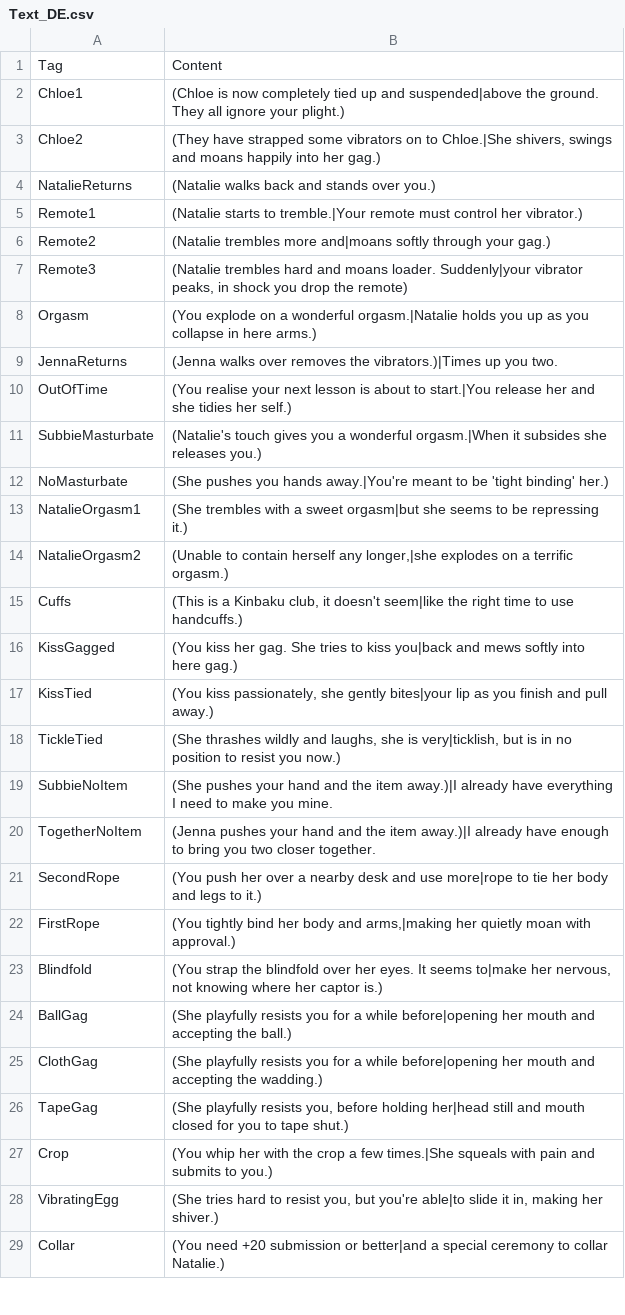
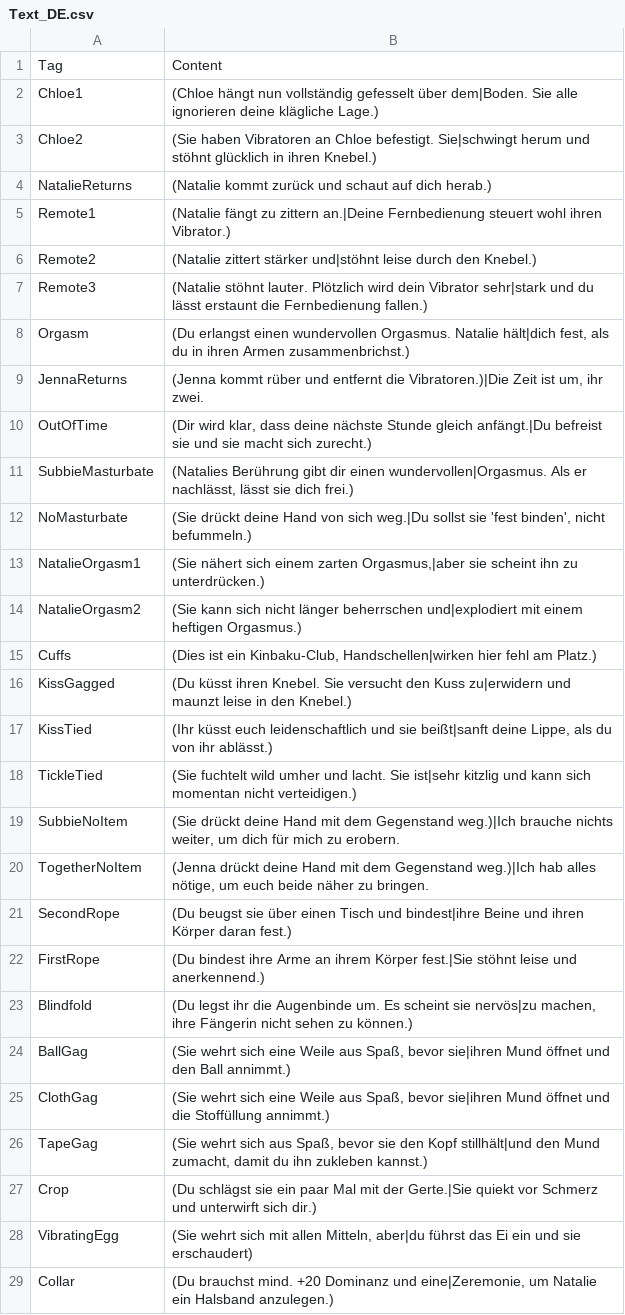
Before and after one commit to adokilume/Bondage-College, a CSV file: C007_LunchBreak/Natalie/Text_DE.csv, drawn as a sheet; only a part is shown; the diff covers the shown part only.

```diff
--- a/C007_LunchBreak/Natalie/Text_DE.csv
+++ b/C007_LunchBreak/Natalie/Text_DE.csv
@@ -1,29 +1,29 @@
 Tag,Content
-Chloe1,(Chloe is now completely tied up and suspended|above the ground.  They all ignore your plight.)
-Chloe2,"(They have strapped some vibrators on to Chloe.|She shivers, swings and moans happily into her gag.)"
-NatalieReturns,(Natalie walks back and stands over you.)
-Remote1,(Natalie starts to tremble.|Your remote must control her vibrator.)
-Remote2,(Natalie trembles more and|moans softly through your gag.)
-Remote3,"(Natalie trembles hard and moans loader.  Suddenly|your vibrator peaks, in shock you drop the remote)"
-Orgasm,(You explode on a wonderful orgasm.|Natalie holds you up as you collapse in here arms.)
-JennaReturns,(Jenna walks over removes the vibrators.)|Times up you two.
-OutOfTime,(You realise your next lesson is about to start.|You release her and she tidies her self.)
-SubbieMasturbate,(Natalie's touch gives you a wonderful orgasm.|When it subsides she releases you.)
-NoMasturbate,(She pushes you hands away.|You're meant to be 'tight binding' her.)
-NatalieOrgasm1,(She trembles with a sweet orgasm|but she seems to be repressing it.)
-NatalieOrgasm2,"(Unable to contain herself any longer,|she explodes on a terrific orgasm.)"
-Cuffs,"(This is a Kinbaku club, it doesn't seem|like the right time to use handcuffs.)"
-KissGagged,(You kiss her gag. She tries to kiss you|back and mews softly into here gag.)
-KissTied,"(You kiss passionately, she gently bites|your lip as you finish and pull away.)"
-TickleTied,"(She thrashes wildly and laughs, she is very|ticklish, but is in no position to resist you now.)"
-SubbieNoItem,(She pushes your hand and the item away.)|I already have everything I need to make you mine.
-TogetherNoItem,(Jenna pushes your hand and the item away.)|I already have enough to bring you two closer together.
-SecondRope,(You push her over a nearby desk and use more|rope to tie her body and legs to it.)
-FirstRope,"(You tightly bind her body and arms,|making her quietly moan with approval.)"
-Blindfold,"(You strap the blindfold over her eyes.  It seems to|make her nervous, not knowing where her captor is.)"
-BallGag,(She playfully resists you for a while before|opening her mouth and accepting the ball.)
-ClothGag,(She playfully resists you for a while before|opening her mouth and accepting the wadding.)
-TapeGag,"(She playfully resists you, before holding her|head still and mouth closed for you to tape shut.)"
-Crop,(You whip her with the crop a few times.|She squeals with pain and submits to you.)
-VibratingEgg,"(She tries hard to resist you, but you're able|to slide it in, making her shiver.)"
-Collar,(You need +20 submission or better|and a special ceremony to collar Natalie.)
+Chloe1,(Chloe hängt nun vollständig gefesselt über dem|Boden. Sie alle ignorieren deine klägliche Lage.)
+Chloe2,(Sie haben Vibratoren an Chloe befestigt. Sie|schwingt herum und stöhnt glücklich in ihren Knebel.)
+NatalieReturns,(Natalie kommt zurück und schaut auf dich herab.)
+Remote1,(Natalie fängt zu zittern an.|Deine Fernbedienung steuert wohl ihren Vibrator.)
+Remote2,(Natalie zittert stärker und|stöhnt leise durch den Knebel.)
+Remote3,"(Natalie stöhnt lauter. Plötzlich wird dein Vibrator sehr|stark und du lässt erstaunt die Fernbedienung fallen.)"
+Orgasm,"(Du erlangst einen wundervollen Orgasmus. Natalie hält|dich fest, als du in ihren Armen zusammenbrichst.)"
+JennaReturns,"(Jenna kommt rüber und entfernt die Vibratoren.)|Die Zeit ist um, ihr zwei."
+OutOfTime,"(Dir wird klar, dass deine nächste Stunde gleich anfängt.|Du befreist sie und sie macht sich zurecht.)"
+SubbieMasturbate,"(Natalies Berührung gibt dir einen wundervollen|Orgasmus. Als er nachlässt, lässt sie dich frei.)"
+NoMasturbate,"(Sie drückt deine Hand von sich weg.|Du sollst sie 'fest binden', nicht befummeln.)"
+NatalieOrgasm1,"(Sie nähert sich einem zarten Orgasmus,|aber sie scheint ihn zu unterdrücken.)"
+NatalieOrgasm2,"(Sie kann sich nicht länger beherrschen und|explodiert mit einem heftigen Orgasmus.)"
+Cuffs,"(Dies ist ein Kinbaku-Club, Handschellen|wirken hier fehl am Platz.)"
+KissGagged,(Du küsst ihren Knebel. Sie versucht den Kuss zu|erwidern und maunzt leise in den Knebel.)
+KissTied,"(Ihr küsst euch leidenschaftlich und sie beißt|sanft deine Lippe, als du von ihr ablässt.)"
+TickleTied,(Sie fuchtelt wild umher und lacht. Sie ist|sehr kitzlig und kann sich momentan nicht verteidigen.)
+SubbieNoItem,"(Sie drückt deine Hand mit dem Gegenstand weg.)|Ich brauche nichts weiter, um dich für mich zu erobern."
+TogetherNoItem,"(Jenna drückt deine Hand mit dem Gegenstand weg.)|Ich hab alles nötige, um euch beide näher zu bringen."
+SecondRope,(Du beugst sie über einen Tisch und bindest|ihre Beine und ihren Körper daran fest.)
+FirstRope,"(Du bindest ihre Arme an ihrem Körper fest.|Sie stöhnt leise und anerkennend.)"
+Blindfold,"(Du legst ihr die Augenbinde um. Es scheint sie nervös|zu machen, ihre Fängerin nicht sehen zu können.)"
+BallGag,"(Sie wehrt sich eine Weile aus Spaß, bevor sie|ihren Mund öffnet und den Ball annimmt.)"
+ClothGag,"(Sie wehrt sich eine Weile aus Spaß, bevor sie|ihren Mund öffnet und die Stoffüllung annimmt.)"
+TapeGag,"(Sie wehrt sich aus Spaß, bevor sie den Kopf stillhält|und den Mund zumacht, damit du ihn zukleben kannst.)"
+Crop,(Du schlägst sie ein paar Mal mit der Gerte.|Sie quiekt vor Schmerz und unterwirft sich dir.)
+VibratingEgg,"(Sie wehrt sich mit allen Mitteln, aber|du führst das Ei ein und sie erschaudert)"
+Collar,"(Du brauchst mind. +20 Dominanz und eine|Zeremonie, um Natalie ein Halsband anzulegen.)"
```
Also changed, not shown: 1 edited cell elsewhere in this file, C007_LunchBreak/Natalie/Intro_DE.csv, C007_LunchBreak/Natalie/Stage_DE.csv, 3 other files.
